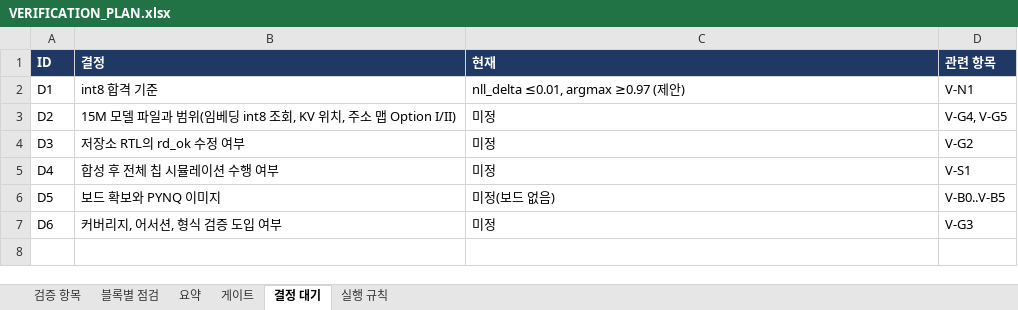
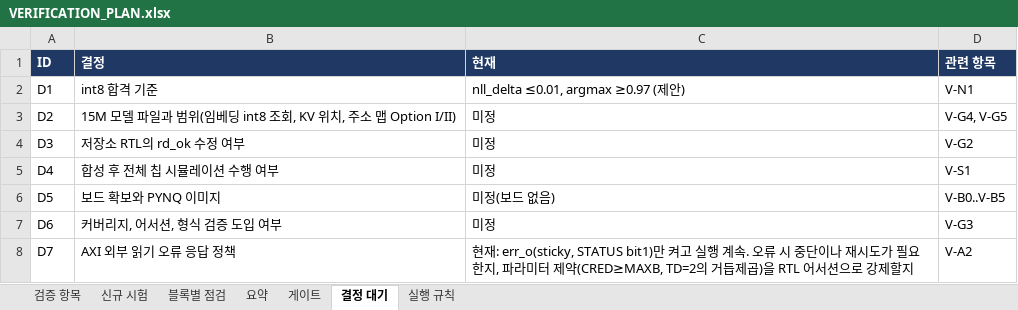
Before and after one commit to hyojin33kim/CV32E40P_Stories260K, an Excel workbook: docs/VERIFICATION_PLAN.xlsx, sheet 결정 대기, drawn as a sheet; values as stored, in another font and other column widths than the file's, no borders; the diff names each change by its address in the sheet, - before the commit and + after, or states it on an @@ line.

```diff
--- a/docs/VERIFICATION_PLAN.xlsx (sheet 결정 대기)
+++ b/docs/VERIFICATION_PLAN.xlsx (sheet 결정 대기)
+sheet tab: 신규 시험
+row 8: D7 | AXI 외부 읽기 오류 응답 정책 | 현재: err_o(sticky, STATUS bit1)만 켜고 실행 계속. 오류 시 중단이나 재시도가 필요한지, 파라미터 제약(CRED≥MAXB, TD=2의 거듭제곱)을 RTL 어서션으로 강제할지 | V-A2
```
Also changed, not shown: sheet 검증 항목, sheet 블록별 점검, 6 other files.
